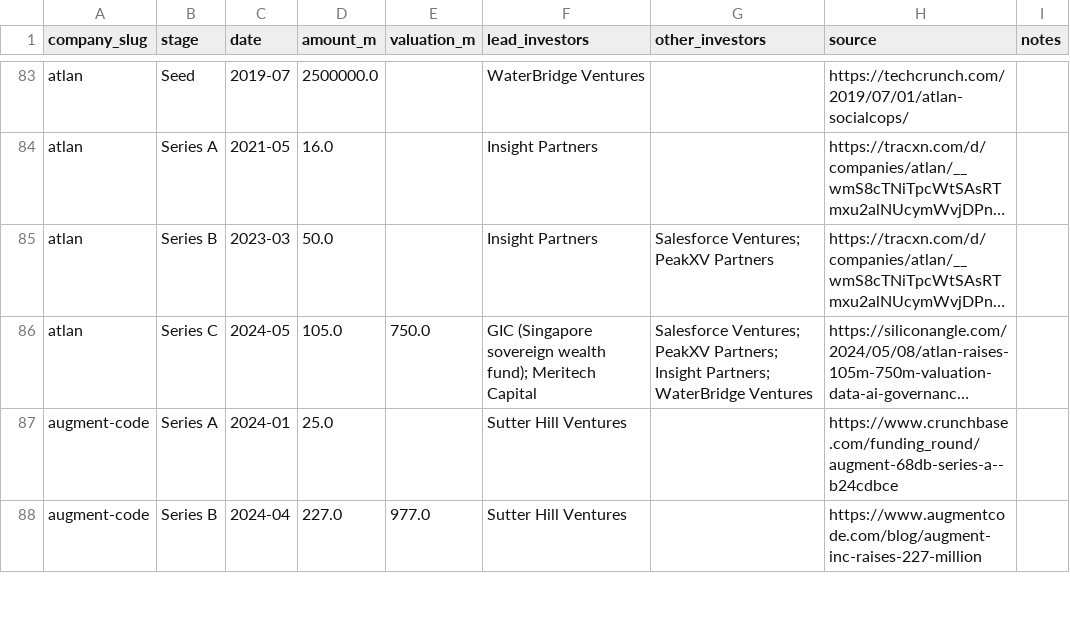
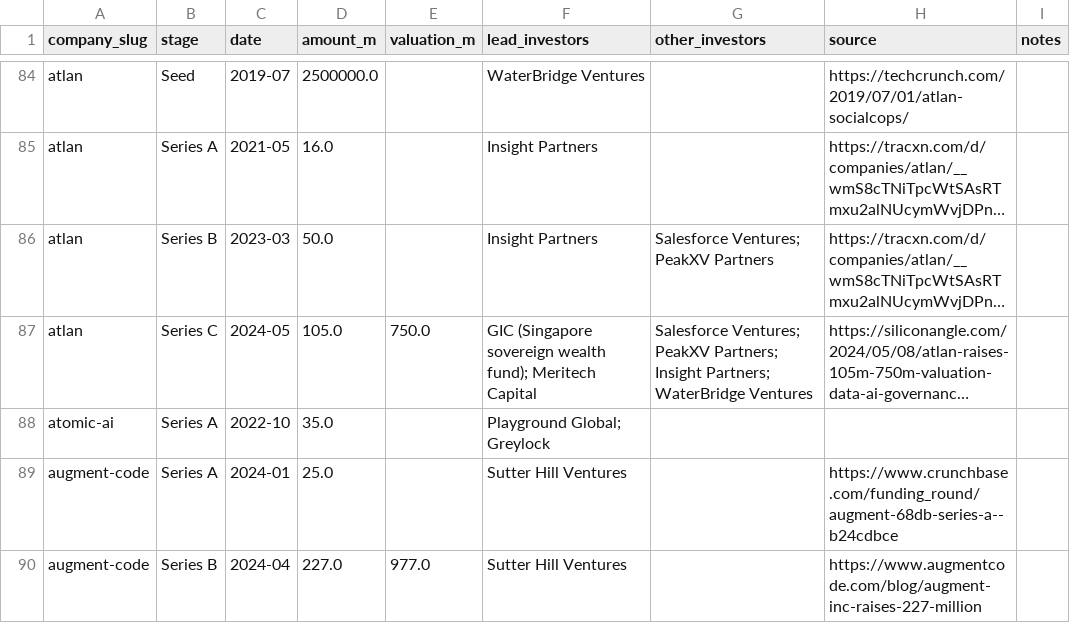
Before and after one commit to SoujiOkita98/AI-100-Lab, a CSV file: exports/rounds_clean.csv, drawn as a sheet; only a part is shown, gaps mark what is left out; long unchanged cells end in …; the diff covers the shown part only; the diff names each change by its address in the sheet, - before the commit and + after, or states it on an @@ line.

```diff
--- a/exports/rounds_clean.csv
+++ b/exports/rounds_clean.csv
+row 88: atomic-ai | Series A | 2022-10 | 35.0 |  | Playground Global; Greylock
```
Also changed, not shown: 8 added rows elsewhere in this file, exports/companies_clean.csv, exports/founders_clean.csv, 23 other files.
